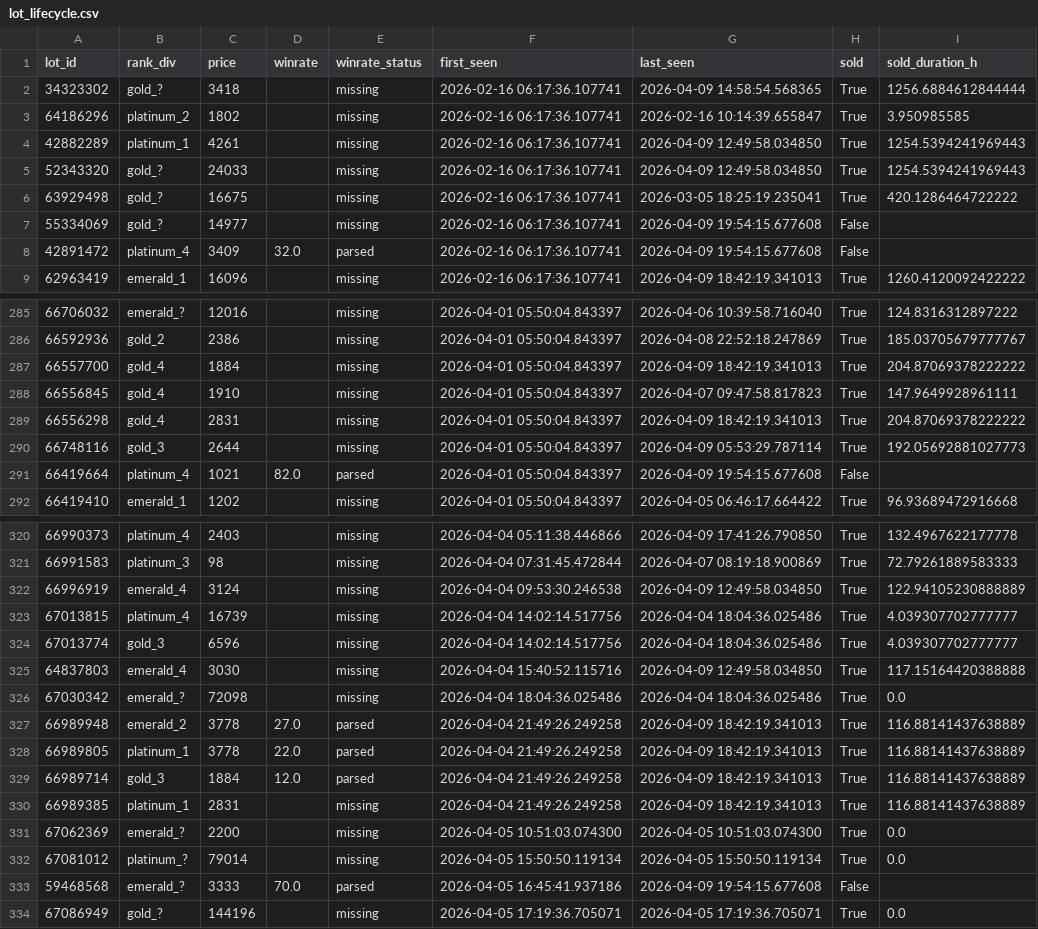
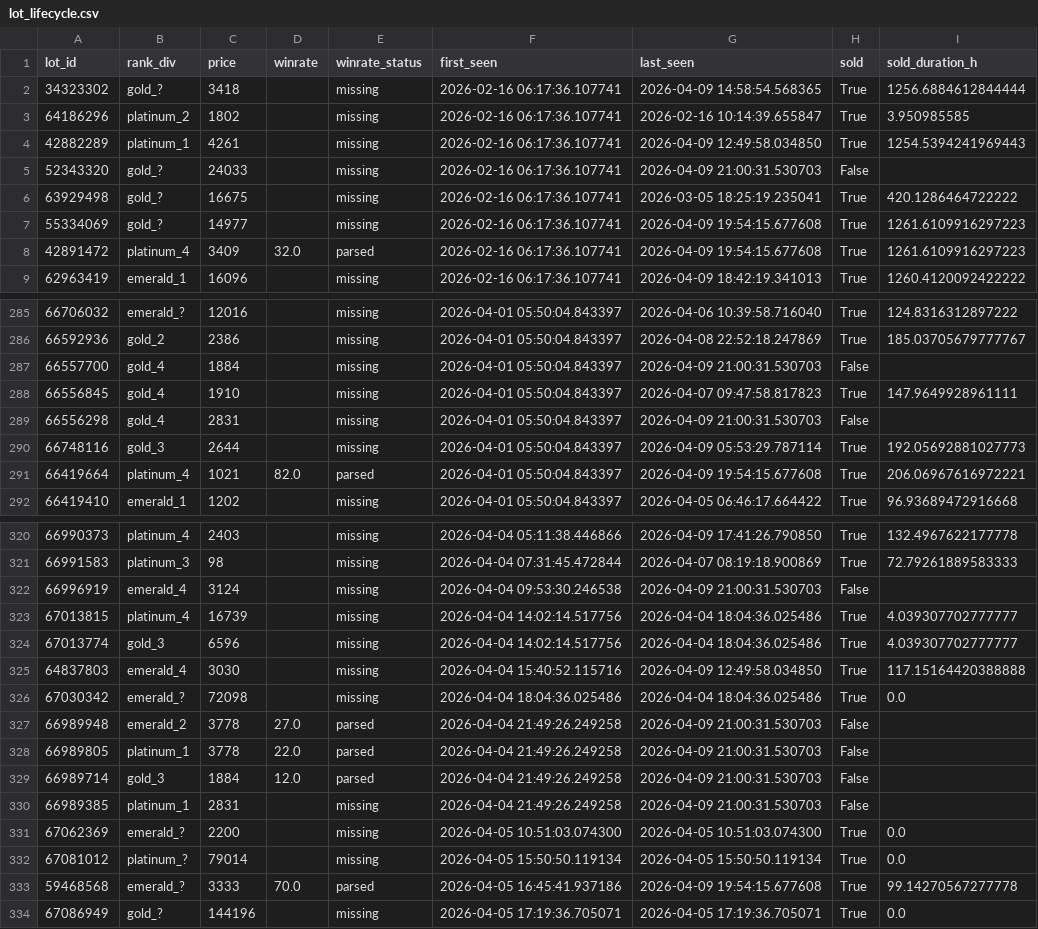
Before and after one commit to bel1k66/funpay-tracker, a CSV file: lot_lifecycle.csv, drawn as a sheet; only a part is shown, gaps mark what is left out; the diff covers the shown part only.

```diff
--- a/lot_lifecycle.csv
+++ b/lot_lifecycle.csv
@@ -4,6 +4,6 @@ lot_id,rank_div,price,winrate,winrate_status,first_seen,last_seen,sold,sold_dura
 42882289,platinum_1,4261,,missing,2026-02-16 06:17:36.107741,2026-04-09 12:49:58.034850,True,1254.5394241969443
-52343320,gold_?,24033,,missing,2026-02-16 06:17:36.107741,2026-04-09 12:49:58.034850,True,1254.5394241969443
+52343320,gold_?,24033,,missing,2026-02-16 06:17:36.107741,2026-04-09 21:00:31.530703,False,
 63929498,gold_?,16675,,missing,2026-02-16 06:17:36.107741,2026-03-05 18:25:19.235041,True,420.1286464722222
-55334069,gold_?,14977,,missing,2026-02-16 06:17:36.107741,2026-04-09 19:54:15.677608,False,
-42891472,platinum_4,3409,32.0,parsed,2026-02-16 06:17:36.107741,2026-04-09 19:54:15.677608,False,
+55334069,gold_?,14977,,missing,2026-02-16 06:17:36.107741,2026-04-09 19:54:15.677608,True,1261.6109916297223
+42891472,platinum_4,3409,32.0,parsed,2026-02-16 06:17:36.107741,2026-04-09 19:54:15.677608,True,1261.6109916297223
 62963419,emerald_1,16096,,missing,2026-02-16 06:17:36.107741,2026-04-09 18:42:19.341013,True,1260.4120092422222
@@ -286,7 +286,7 @@ lot_id,rank_div,price,winrate,winrate_status,first_seen,last_seen,sold,sold_dura
 66592936,gold_2,2386,,missing,2026-04-01 05:50:04.843397,2026-04-08 22:52:18.247869,True,185.03705679777767
-66557700,gold_4,1884,,missing,2026-04-01 05:50:04.843397,2026-04-09 18:42:19.341013,True,204.87069378222222
+66557700,gold_4,1884,,missing,2026-04-01 05:50:04.843397,2026-04-09 21:00:31.530703,False,
 66556845,gold_4,1910,,missing,2026-04-01 05:50:04.843397,2026-04-07 09:47:58.817823,True,147.9649928961111
-66556298,gold_4,2831,,missing,2026-04-01 05:50:04.843397,2026-04-09 18:42:19.341013,True,204.87069378222222
+66556298,gold_4,2831,,missing,2026-04-01 05:50:04.843397,2026-04-09 21:00:31.530703,False,
 66748116,gold_3,2644,,missing,2026-04-01 05:50:04.843397,2026-04-09 05:53:29.787114,True,192.05692881027773
-66419664,platinum_4,1021,82.0,parsed,2026-04-01 05:50:04.843397,2026-04-09 19:54:15.677608,False,
+66419664,platinum_4,1021,82.0,parsed,2026-04-01 05:50:04.843397,2026-04-09 19:54:15.677608,True,206.06967616972221
 66419410,emerald_1,1202,,missing,2026-04-01 05:50:04.843397,2026-04-05 06:46:17.664422,True,96.93689472916668
@@ -321,3 +321,3 @@ lot_id,rank_div,price,winrate,winrate_status,first_seen,last_seen,sold,sold_dura
 66991583,platinum_3,98,,missing,2026-04-04 07:31:45.472844,2026-04-07 08:19:18.900869,True,72.79261889583333
-66996919,emerald_4,3124,,missing,2026-04-04 09:53:30.246538,2026-04-09 12:49:58.034850,True,122.94105230888889
+66996919,emerald_4,3124,,missing,2026-04-04 09:53:30.246538,2026-04-09 21:00:31.530703,False,
 67013815,platinum_4,16739,,missing,2026-04-04 14:02:14.517756,2026-04-04 18:04:36.025486,True,4.039307702777777
@@ -326,9 +326,9 @@ lot_id,rank_div,price,winrate,winrate_status,first_seen,last_seen,sold,sold_dura
 67030342,emerald_?,72098,,missing,2026-04-04 18:04:36.025486,2026-04-04 18:04:36.025486,True,0.0
-66989948,emerald_2,3778,27.0,parsed,2026-04-04 21:49:26.249258,2026-04-09 18:42:19.341013,True,116.88141437638889
-66989805,platinum_1,3778,22.0,parsed,2026-04-04 21:49:26.249258,2026-04-09 18:42:19.341013,True,116.88141437638889
-66989714,gold_3,1884,12.0,parsed,2026-04-04 21:49:26.249258,2026-04-09 18:42:19.341013,True,116.88141437638889
-66989385,platinum_1,2831,,missing,2026-04-04 21:49:26.249258,2026-04-09 18:42:19.341013,True,116.88141437638889
+66989948,emerald_2,3778,27.0,parsed,2026-04-04 21:49:26.249258,2026-04-09 21:00:31.530703,False,
+66989805,platinum_1,3778,22.0,parsed,2026-04-04 21:49:26.249258,2026-04-09 21:00:31.530703,False,
+66989714,gold_3,1884,12.0,parsed,2026-04-04 21:49:26.249258,2026-04-09 21:00:31.530703,False,
+66989385,platinum_1,2831,,missing,2026-04-04 21:49:26.249258,2026-04-09 21:00:31.530703,False,
 67062369,emerald_?,2200,,missing,2026-04-05 10:51:03.074300,2026-04-05 10:51:03.074300,True,0.0
 67081012,platinum_?,79014,,missing,2026-04-05 15:50:50.119134,2026-04-05 15:50:50.119134,True,0.0
-59468568,emerald_?,3333,70.0,parsed,2026-04-05 16:45:41.937186,2026-04-09 19:54:15.677608,False,
+59468568,emerald_?,3333,70.0,parsed,2026-04-05 16:45:41.937186,2026-04-09 19:54:15.677608,True,99.14270567277778
 67086949,gold_?,144196,,missing,2026-04-05 17:19:36.705071,2026-04-05 17:19:36.705071,True,0.0
```
Also changed, not shown: 36 edited cells elsewhere in this file.
